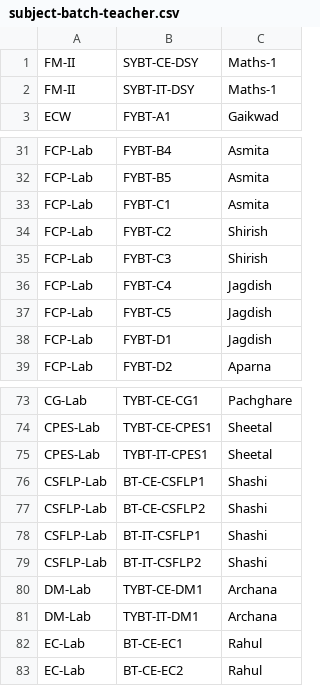
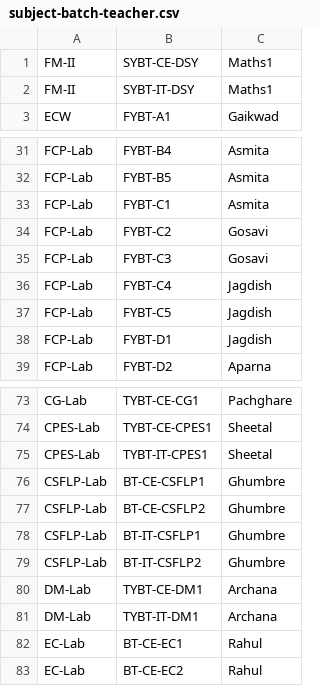
Before and after one commit to tejas0208/TimetableGenerator, a CSV file: db-scripts/subject-batch-teacher.csv, drawn as a sheet; only a part is shown, gaps mark what is left out.

Commit message:
major bug fix in saveNewSnapshot. Few bug fixes.
Major update to saveNewSnapshot. It recursively copies
all tables to reflect the foreign keys properly.
Also saveNewSnapshot() is a transaction now.

bugfix: batchCanOverlap form update includes snapshotId.
common.php: removed stale code of renderer()
config.php: included $CFG->last_query
Included files for batchRoom, classRoom, subjectRoom mapping.
Fixed some bugs from teacher,subject, etc. mappings.

```diff
--- a/db-scripts/subject-batch-teacher.csv
+++ b/db-scripts/subject-batch-teacher.csv
@@ -1,3 +1,3 @@
-FM-II,SYBT-CE-DSY,Maths-1
-FM-II,SYBT-IT-DSY,Maths-1
+FM-II,SYBT-CE-DSY,Maths1
+FM-II,SYBT-IT-DSY,Maths1
 ECW,FYBT-A1,Gaikwad
@@ -33,4 +33,4 @@ FCP-Lab,FYBT-B5,Asmita
 FCP-Lab,FYBT-C1,Asmita
-FCP-Lab,FYBT-C2,Shirish
-FCP-Lab,FYBT-C3,Shirish
+FCP-Lab,FYBT-C2,Gosavi
+FCP-Lab,FYBT-C3,Gosavi
 FCP-Lab,FYBT-C4,Jagdish
@@ -75,6 +75,6 @@ CPES-Lab,TYBT-CE-CPES1,Sheetal
 CPES-Lab,TYBT-IT-CPES1,Sheetal
-CSFLP-Lab,BT-CE-CSFLP1,Shashi
-CSFLP-Lab,BT-CE-CSFLP2,Shashi
-CSFLP-Lab,BT-IT-CSFLP1,Shashi
-CSFLP-Lab,BT-IT-CSFLP2,Shashi
+CSFLP-Lab,BT-CE-CSFLP1,Ghumbre
+CSFLP-Lab,BT-CE-CSFLP2,Ghumbre
+CSFLP-Lab,BT-IT-CSFLP1,Ghumbre
+CSFLP-Lab,BT-IT-CSFLP2,Ghumbre
 DM-Lab,TYBT-CE-DM1,Archana
```
Also changed, not shown: 20 other files.
